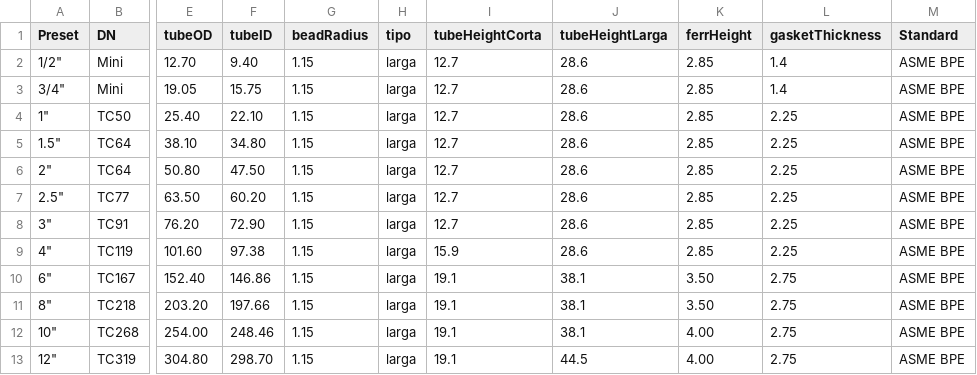
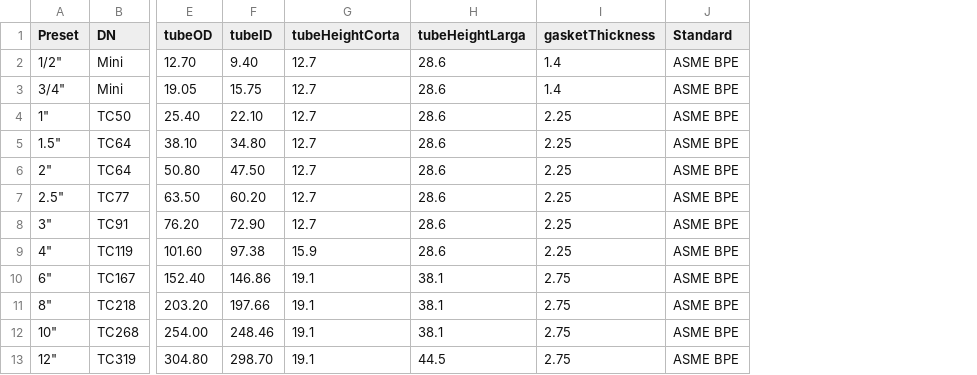
Before and after one commit to triptamina-labs/TriptaClamps3D-Web, a CSV file: src/presets.csv, drawn as a sheet; only a part is shown, gaps mark what is left out; the diff names each change by its address in the sheet, - before the commit and + after, or states it on an @@ line.

Commit message:
optimizacion en presets

```diff
--- a/src/presets.csv
+++ b/src/presets.csv
-column G (beadRadius), rows 2-13: all 1.15
-column H (tipo), rows 2-13: all larga
-column K (ferrHeight), rows 2-13: 2.85 | 2.85 | 2.85 | 2.85 | 2.85 | 2.85 | 2.85 | 2.85 | 3.50 | 3.50 | 4.00 | 4.00
```
Also changed, not shown: 2 other files.
